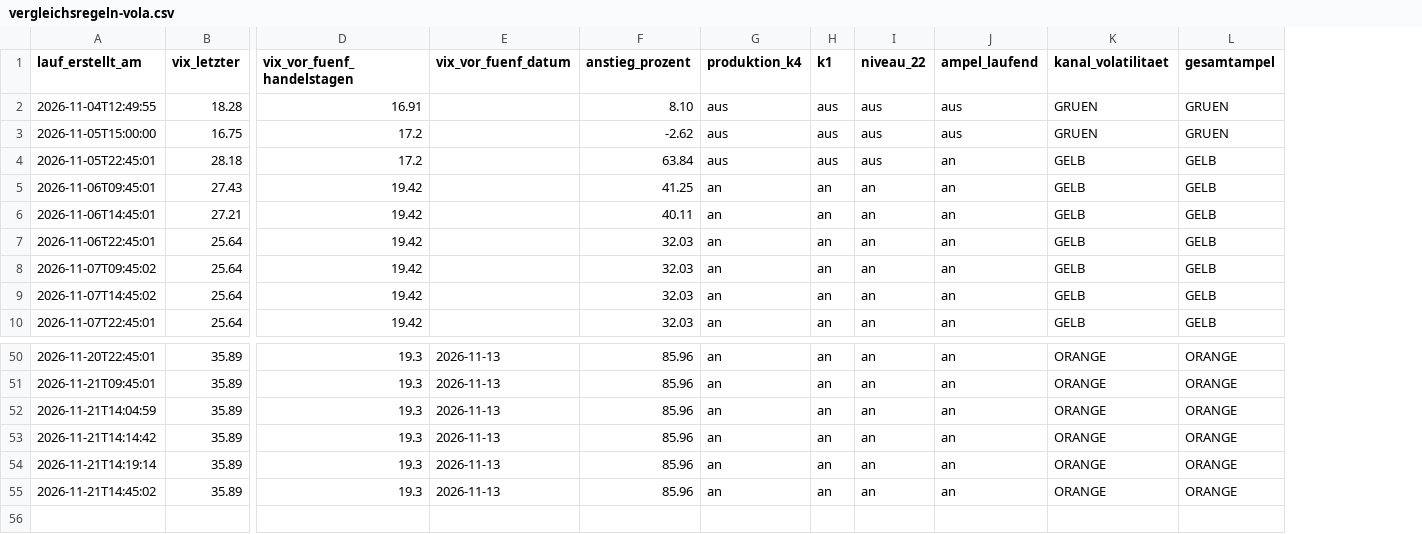
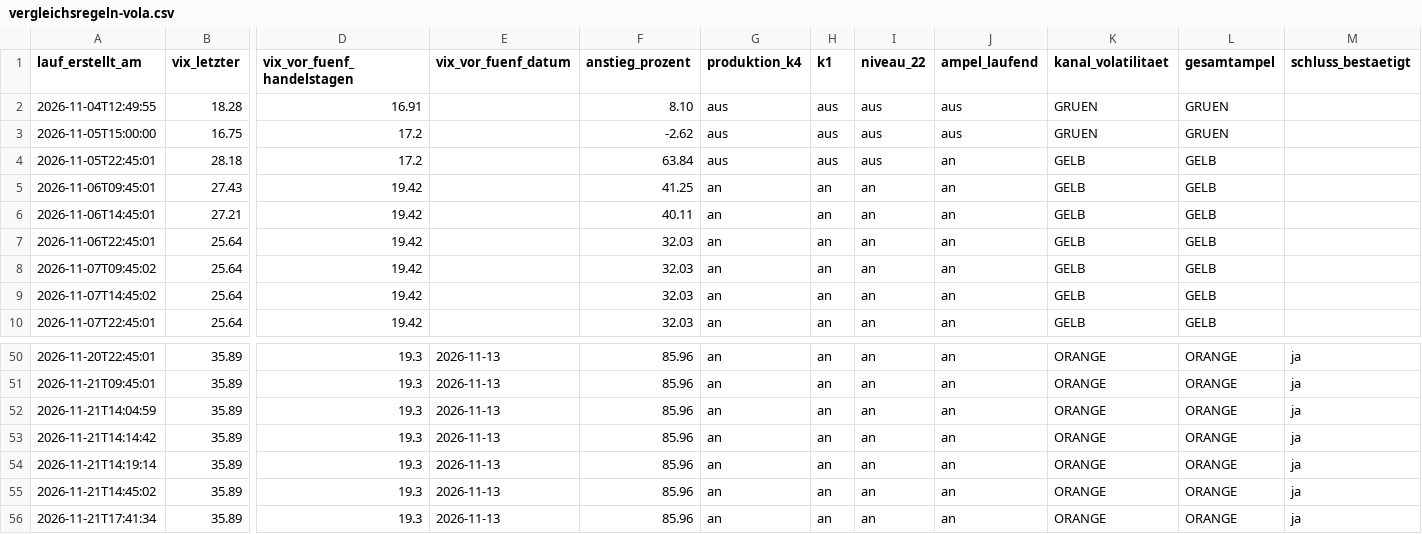
Before and after one commit to ssptpas/fws-daten, a CSV file: vergleichsregeln-vola.csv, drawn as a sheet; only a part is shown, gaps mark what is left out; rows hold the shown columns only; the diff names each change by its address in the sheet, - before the commit and + after, or states it on an @@ line.

```diff
--- a/vergleichsregeln-vola.csv
+++ b/vergleichsregeln-vola.csv
+column M (schluss_bestaetigt), rows 50-55: all ja
+row 56: 2026-11-21T17:41:34 | 35.89 | 19.3 | 2026-11-13 | 85.96 | an | an | an | an | ORANGE | ORANGE | ja
```
Also changed, not shown: kennzahlen-verlauf.csv, 5 other files.
